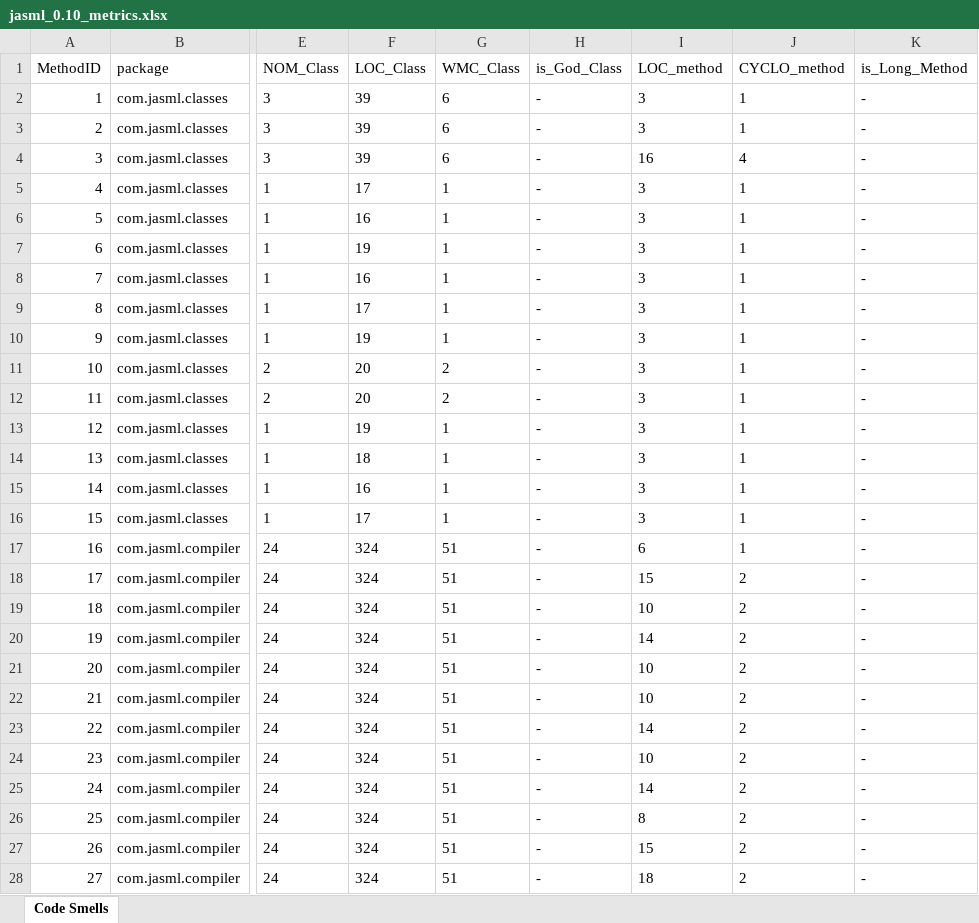
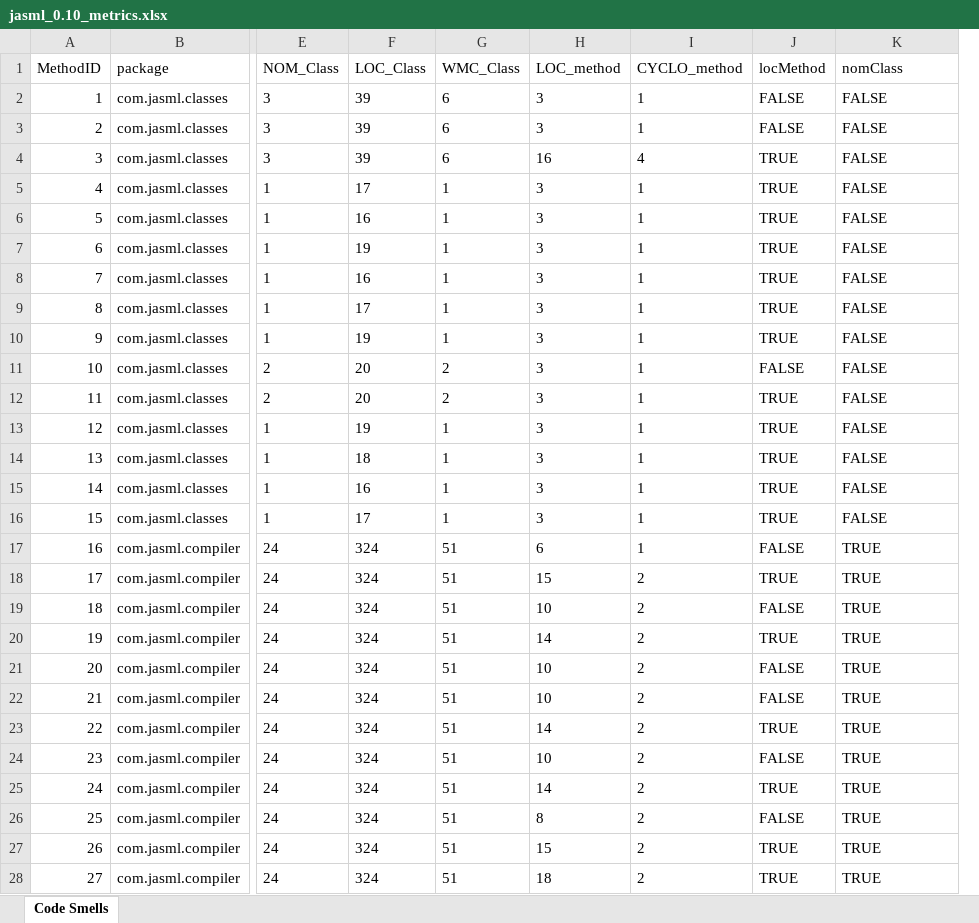
Before and after one commit to miguel-arrf/ES-2Sem-2021-Grupo-1, an Excel workbook: src/main/Created_Excels/jasml_0.10_metrics.xlsx, sheet Code Smells, drawn as a sheet; only a part is shown, gaps mark what is left out; values as stored, in another font and other column widths than the file's, no borders; removed rows and columns are numbered as before the commit, all else as after; the diff covers the shown part only; the diff names each change by its address in the sheet, - before the commit and + after, or states it on an @@ line.

```diff
--- a/src/main/Created_Excels/jasml_0.10_metrics.xlsx (sheet Code Smells)
+++ b/src/main/Created_Excels/jasml_0.10_metrics.xlsx (sheet Code Smells)
-column H (is_God_Class), rows 2-28: all -
+column J (locMethod), rows 2-28: FALSE | FALSE | TRUE | TRUE | TRUE | TRUE | TRUE | TRUE | TRUE | FALSE | TRUE | TRUE | TRUE | TRUE | TRUE | FALSE | TRUE | FALSE | TRUE | FALSE | FALSE | TRUE | FALSE | TRUE | FALSE | TRUE | TRUE
-K1: is_Long_Method
+K1: nomClass
-K2:K16 (nomClass): -
+K2:K16 (nomClass): FALSE
-K17:K28 (nomClass): -
+K17:K28 (nomClass): TRUE
```
Also changed, not shown: 168 edited cells elsewhere in this sheet, jasml_0.10/jasml_0.10_metrics.xlsx, 23 other files.
